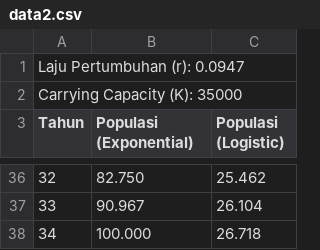
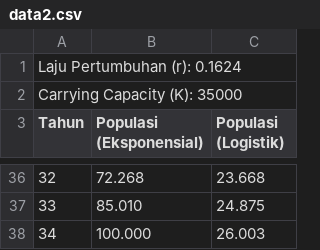
Before and after one commit to reksi76/population-growth, a CSV file: data/data2.csv, drawn as a sheet; only a part is shown, gaps mark what is left out; the diff covers the shown part only.

```diff
--- a/data/data2.csv
+++ b/data/data2.csv
@@ -1,3 +1,3 @@
-Laju Pertumbuhan (r): 0.0947
+Laju Pertumbuhan (r): 0.1624
 Carrying Capacity (K): 35000
-Tahun,Populasi (Exponential),Populasi (Logistic)
+Tahun,Populasi (Eksponensial),Populasi (Logistik)
@@ -36,3 +36,3 @@ Tahun,Populasi (Exponential),Populasi (Logistic)
-32,82.750,25.462
-33,90.967,26.104
-34,100.000,26.718
+32,72.268,23.668
+33,85.010,24.875
+34,100.000,26.003
```
Also changed, not shown: 64 edited cells elsewhere in this file, 11 other files.
